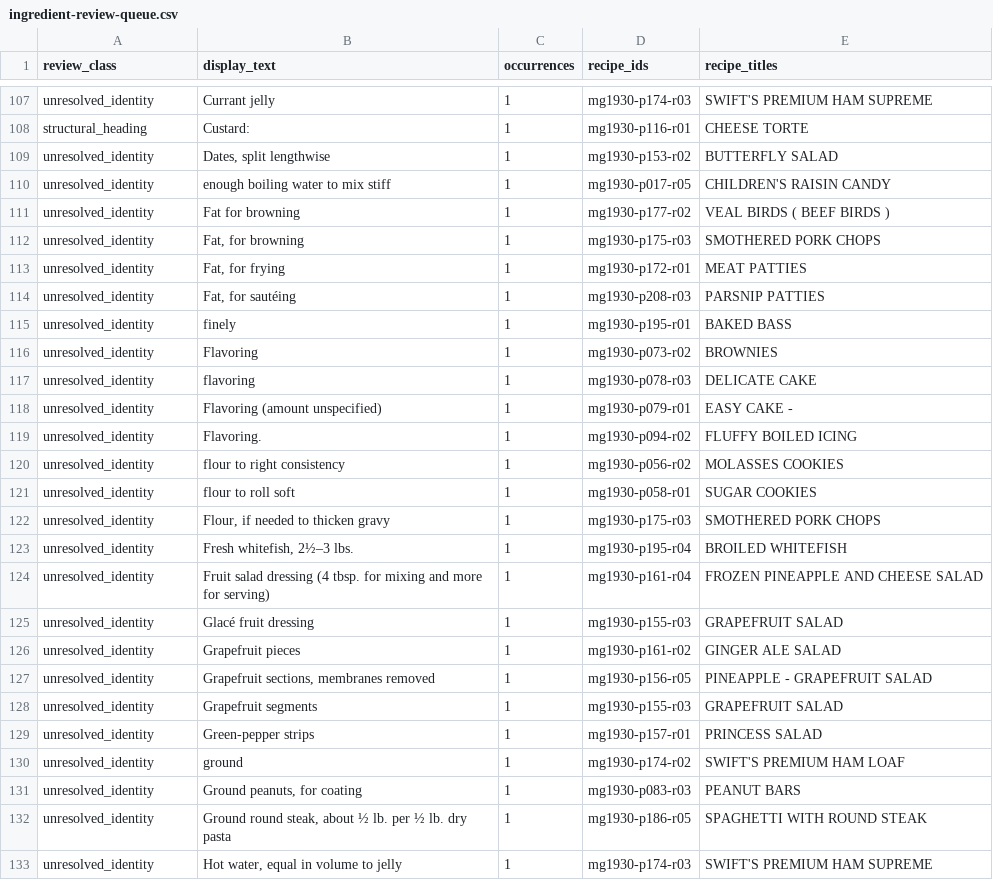
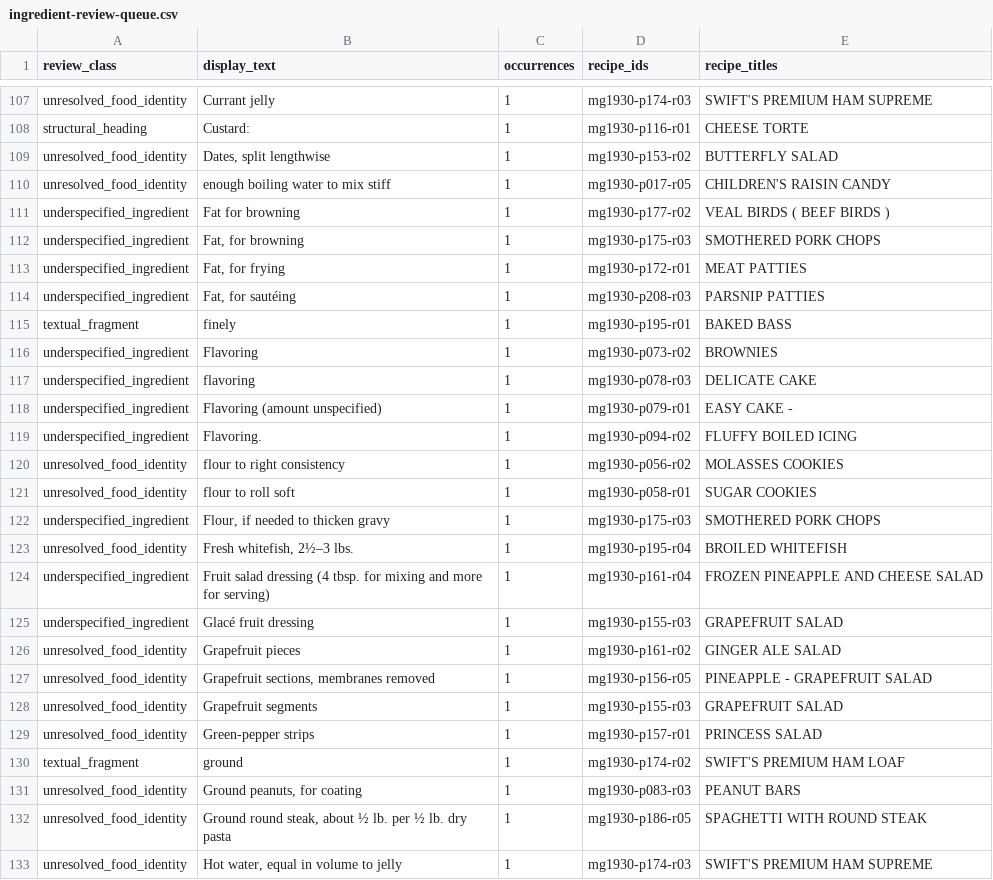
Before and after one commit to ShootPara/fcc-cook-book-1930, a CSV file: reports/ingredient-review-queue.csv, drawn as a sheet; only a part is shown, gaps mark what is left out; the diff covers the shown part only; the diff names each change by its address in the sheet, - before the commit and + after, or states it on an @@ line.

Commit message:
Classify unresolved ingredient review queue

```diff
--- a/reports/ingredient-review-queue.csv
+++ b/reports/ingredient-review-queue.csv
-A107 (review_class): unresolved_identity
+A107 (review_class): unresolved_food_identity
-A109:A110 (review_class): unresolved_identity
+A109:A110 (review_class): unresolved_food_identity
-A111:A114 (review_class): unresolved_identity
+A111:A114 (review_class): underspecified_ingredient
-A115 (review_class): unresolved_identity
+A115 (review_class): textual_fragment
-A116:A119 (review_class): unresolved_identity
+A116:A119 (review_class): underspecified_ingredient
-A120:A121 (review_class): unresolved_identity
+A120:A121 (review_class): unresolved_food_identity
-A122 (review_class): unresolved_identity
+A122 (review_class): underspecified_ingredient
-A123 (review_class): unresolved_identity
+A123 (review_class): unresolved_food_identity
-A124:A125 (review_class): unresolved_identity
+A124:A125 (review_class): underspecified_ingredient
-A126:A129 (review_class): unresolved_identity
+A126:A129 (review_class): unresolved_food_identity
-A130 (review_class): unresolved_identity
+A130 (review_class): textual_fragment
-A131:A133 (review_class): unresolved_identity
+A131:A133 (review_class): unresolved_food_identity
```
Also changed, not shown: 157 edited cells elsewhere in this file, 5 other files.
